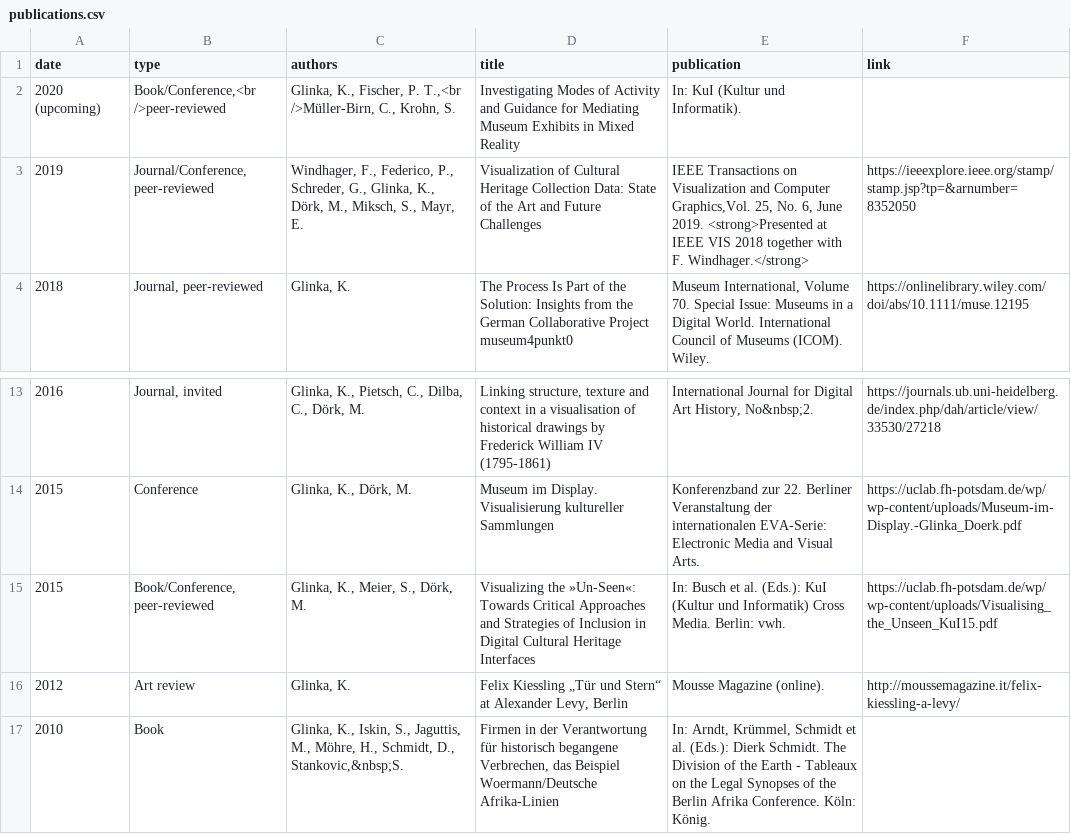
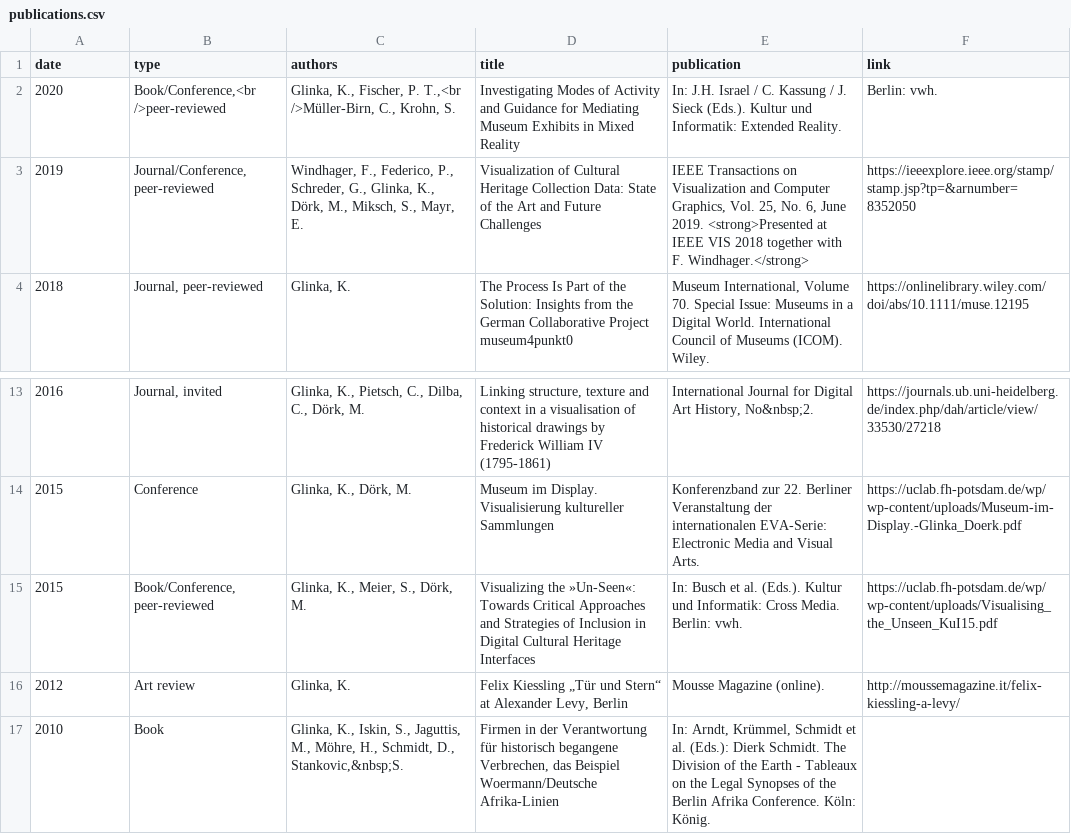
Before and after one commit to glinkat/katringlinka.de, a CSV file: _data/publications.csv, drawn as a sheet; only a part is shown, gaps mark what is left out.

Commit message:
publications

```diff
--- a/_data/publications.csv
+++ b/_data/publications.csv
@@ -1,4 +1,4 @@
 date,type,authors,title,publication,link
-2020 (upcoming),"Book/Conference,<br />peer-reviewed","Glinka, K., Fischer, P. T.,<br />Müller-Birn, C., Krohn, S.","Investigating Modes of Activity and Guidance for Mediating Museum Exhibits in Mixed Reality","In: KuI (Kultur und Informatik).",
-2019,"Journal/Conference, peer-reviewed","Windhager, F., Federico, P., Schreder, G., Glinka, K., Dörk, M., Miksch, S., Mayr, E.",Visualization of Cultural Heritage Collection Data: State of the Art and Future Challenges,"IEEE Transactions on Visualization and Computer Graphics,Vol. 25, No. 6, June 2019. <strong>Presented at IEEE VIS 2018 together with F. Windhager.</strong>",https://ieeexplore.ieee.org/stamp/stamp.jsp?tp=&arnumber=8352050
+2020,"Book/Conference,<br />peer-reviewed","Glinka, K., Fischer, P. T.,<br />Müller-Birn, C., Krohn, S.","Investigating Modes of Activity and Guidance for Mediating Museum Exhibits in Mixed Reality",In: J.H. Israel / C. Kassung / J. Sieck (Eds.). Kultur und Informatik: Extended Reality.,Berlin: vwh.
+2019,"Journal/Conference, peer-reviewed","Windhager, F., Federico, P., Schreder, G., Glinka, K., Dörk, M., Miksch, S., Mayr, E.",Visualization of Cultural Heritage Collection Data: State of the Art and Future Challenges,"IEEE Transactions on Visualization and Computer Graphics, Vol. 25, No. 6, June 2019. <strong>Presented at IEEE VIS 2018 together with F. Windhager.</strong>",https://ieeexplore.ieee.org/stamp/stamp.jsp?tp=&arnumber=8352050
 2018,"Journal, peer-reviewed","Glinka, K.",The Process Is Part of the Solution: Insights from the German Collaborative Project museum4punkt0,"Museum International, Volume 70. Special Issue: Museums in a Digital World. International Council of Museums (ICOM). Wiley.",https://onlinelibrary.wiley.com/doi/abs/10.1111/muse.12195
@@ -14,3 +14,3 @@ date,type,authors,title,publication,link
 2015,Conference,"Glinka, K., Dörk, M.",Museum im Display. Visualisierung kultureller Sammlungen,Konferenzband zur 22. Berliner Veranstaltung der internationalen EVA-Serie: Electronic Media and Visual Arts.,https://uclab.fh-potsdam.de/wp/wp-content/uploads/Museum-im-Display.-Glinka_Doerk.pdf
-2015,"Book/Conference, peer-reviewed","Glinka, K., Meier, S., Dörk, M.",Visualizing the »Un-Seen«: Towards Critical Approaches and Strategies of Inclusion in Digital Cultural Heritage Interfaces,In: Busch et al. (Eds.): KuI (Kultur und Informatik) Cross Media. Berlin: vwh.,https://uclab.fh-potsdam.de/wp/wp-content/uploads/Visualising_the_Unseen_KuI15.pdf
+2015,"Book/Conference, peer-reviewed","Glinka, K., Meier, S., Dörk, M.",Visualizing the »Un-Seen«: Towards Critical Approaches and Strategies of Inclusion in Digital Cultural Heritage Interfaces,In: Busch et al. (Eds.). Kultur und Informatik: Cross Media. Berlin: vwh.,https://uclab.fh-potsdam.de/wp/wp-content/uploads/Visualising_the_Unseen_KuI15.pdf
 2012,Art review,"Glinka, K.","Felix Kiessling „Tür und Stern“ at Alexander Levy, Berlin",Mousse Magazine (online).,http://moussemagazine.it/felix-kiessling-a-levy/
```
